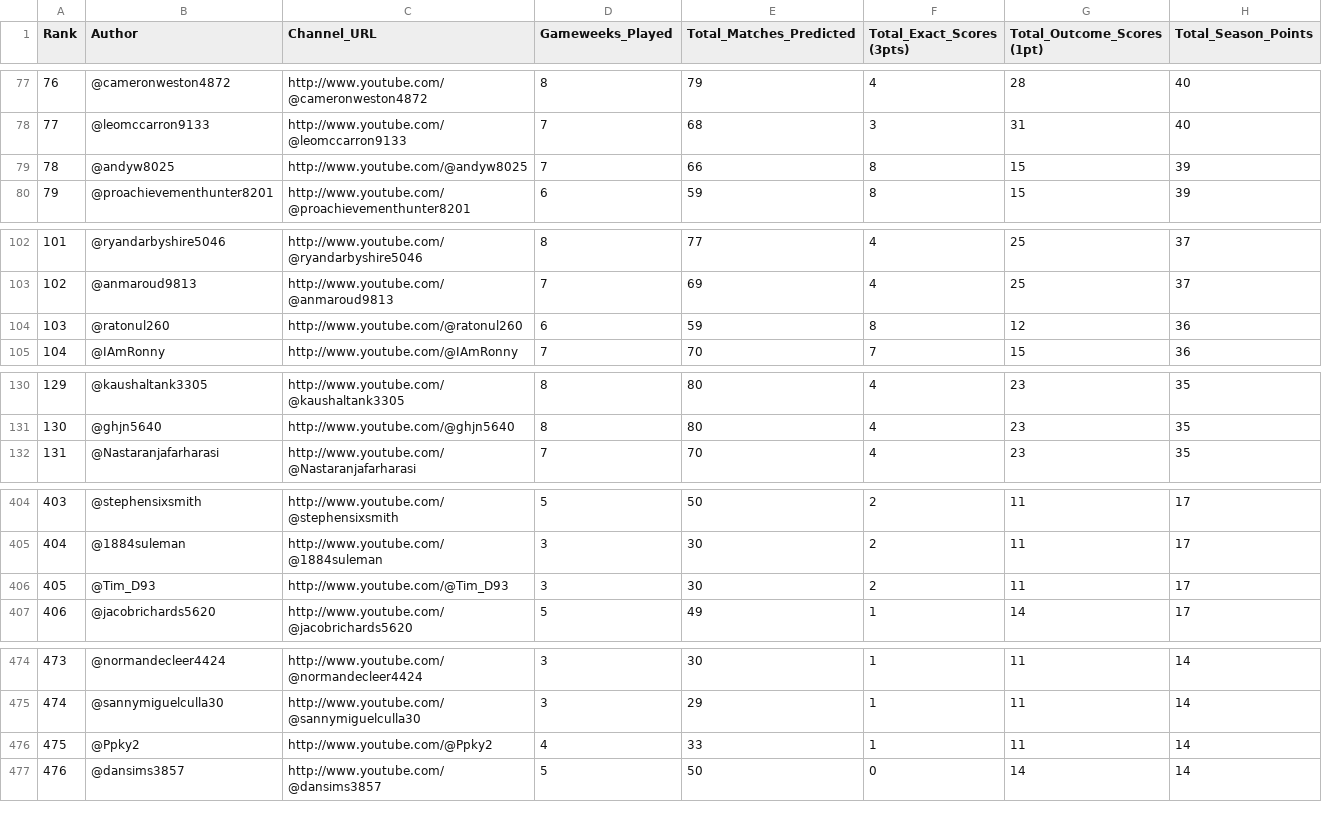
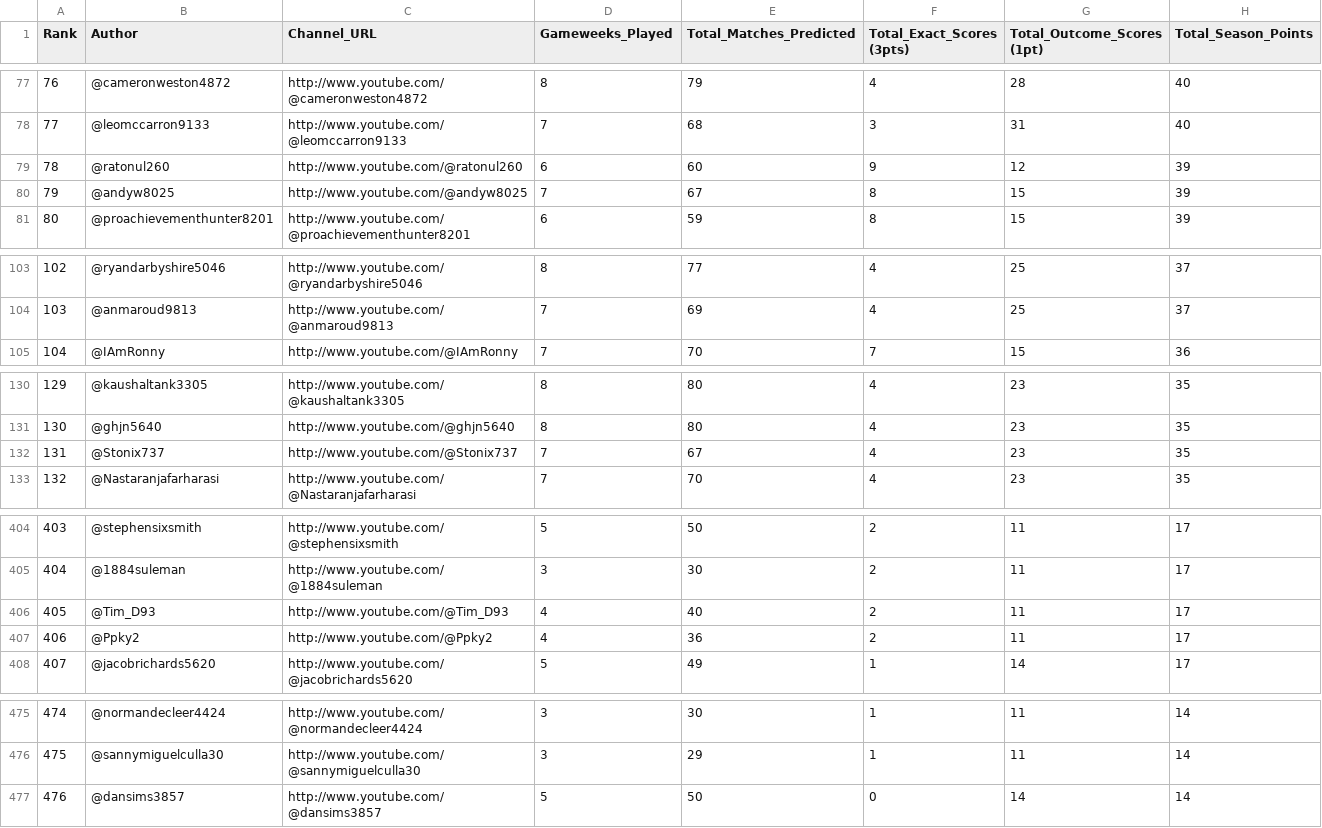
Before and after one commit to AviBomb/premier-league-predictions-tracker, a CSV file: exports/Cumulative_Leaderboard.csv, drawn as a sheet; only a part is shown, gaps mark what is left out; removed rows and columns are numbered as before the commit, all else as after; the diff covers the shown part only; the diff names each change by its address in the sheet, - before the commit and + after, or states it on an @@ line.

```diff
--- a/exports/Cumulative_Leaderboard.csv
+++ b/exports/Cumulative_Leaderboard.csv
@@ column A (Rank) renumbered from row 33 down @@
+row 79: 78 | @ratonul260 | http://www.youtube.com/@ratonul260 | 6 | 60 | 9 | 12 | 39
-E80 (Total_Matches_Predicted): 66
+E80 (Total_Matches_Predicted): 67
-row 104: 103 | @ratonul260 | http://www.youtube.com/@ratonul260 | 6 | 59 | 8 | 12 | 36
+row 132: 131 | @Stonix737 | http://www.youtube.com/@Stonix737 | 7 | 67 | 4 | 23 | 35
-D406 (Gameweeks_Played): 3
+D406 (Gameweeks_Played): 4
-E406 (Total_Matches_Predicted): 30
+E406 (Total_Matches_Predicted): 40
+row 407: 406 | @Ppky2 | http://www.youtube.com/@Ppky2 | 4 | 36 | 2 | 11 | 17
-row 476: 475 | @Ppky2 | http://www.youtube.com/@Ppky2 | 4 | 33 | 1 | 11 | 14
```
Also changed, not shown: 5 added rows, 4 removed rows and 61 edited cells elsewhere in this file, 14 other files.
